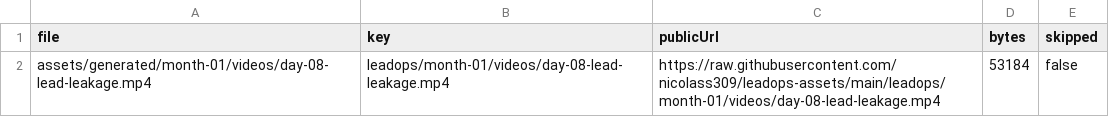
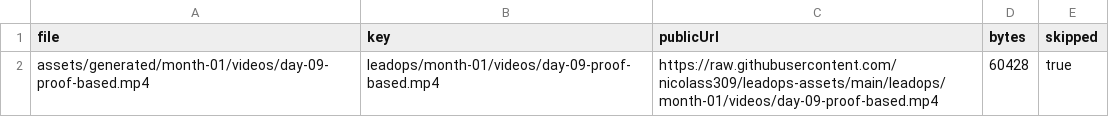
Before and after one commit to nicolass309/leadops-assets, a CSV file: github-assets-manifest.csv, drawn as a sheet; removed rows and columns are numbered as before the commit, all else as after; the diff names each change by its address in the sheet, - before the commit and + after, or states it on an @@ line.

```diff
--- a/github-assets-manifest.csv
+++ b/github-assets-manifest.csv
-row 2: assets/generated/month-01/videos/day-08-lead-leakage.mp4 | leadops/month-01/videos/day-08-lead-leakage.mp4 | https://raw.githubusercontent.com/nicolass309/leadops-assets/main/leadops/month-01/videos/day-08-lead-leakage.mp4 | 53184 | false
+row 2: assets/generated/month-01/videos/day-09-proof-based.mp4 | leadops/month-01/videos/day-09-proof-based.mp4 | https://raw.githubusercontent.com/nicolass309/leadops-assets/main/leadops/month-01/videos/day-09-proof-based.mp4 | 60428 | true
```
Also changed, not shown: automation/state/scheduled-posts.csv, 3 other files.
